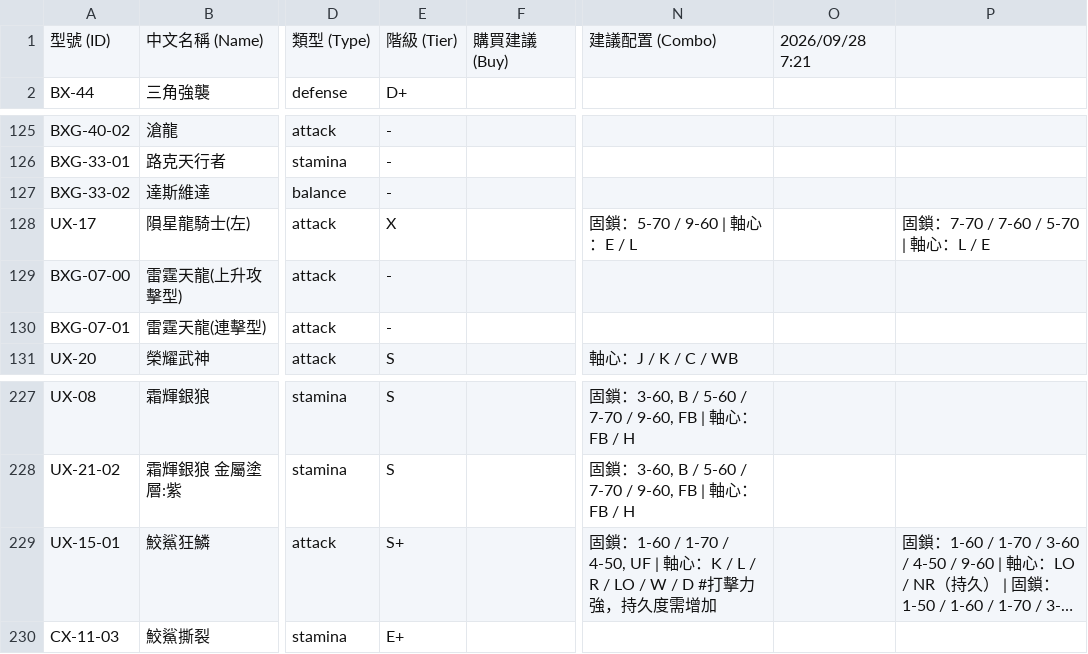
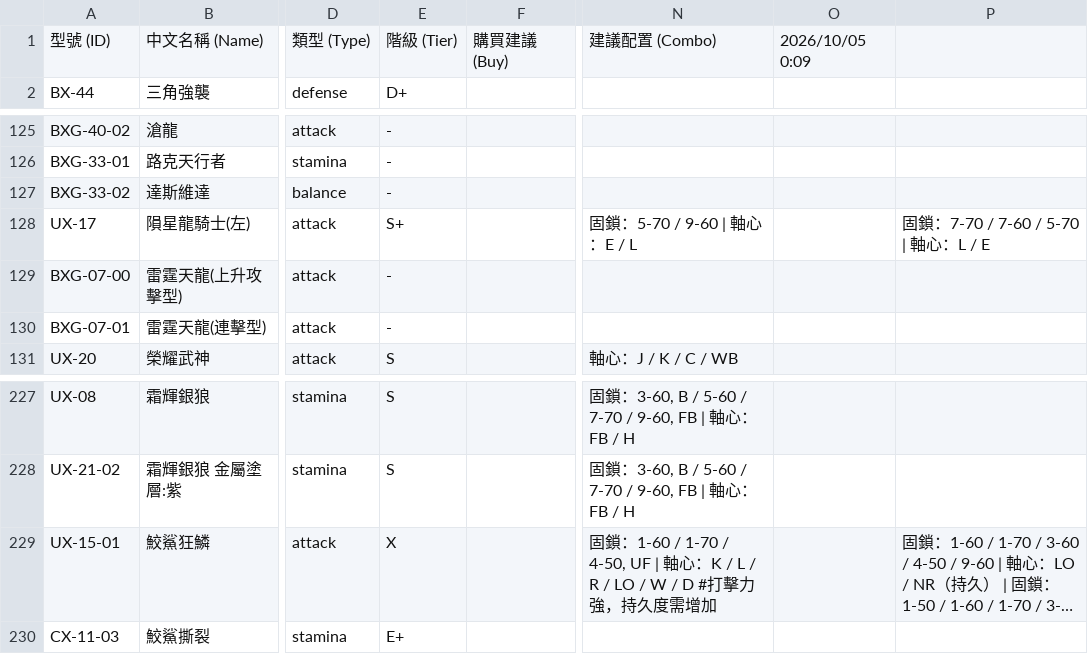
Before and after one commit to YMUNick/beyblade_analysis, a CSV file: tools/sheet_raw.csv, drawn as a sheet; only a part is shown, gaps mark what is left out; long unchanged cells end in …; the diff names each change by its address in the sheet, - before the commit and + after, or states it on an @@ line.

```diff
--- a/tools/sheet_raw.csv
+++ b/tools/sheet_raw.csv
-O1: 2026/09/28 7:21
+O1: 2026/10/05 0:09
-E128: X
+E128: S+
-E229: S+
+E229: X
```
Also changed, not shown: tools/parts_raw.csv, 2 other files.
